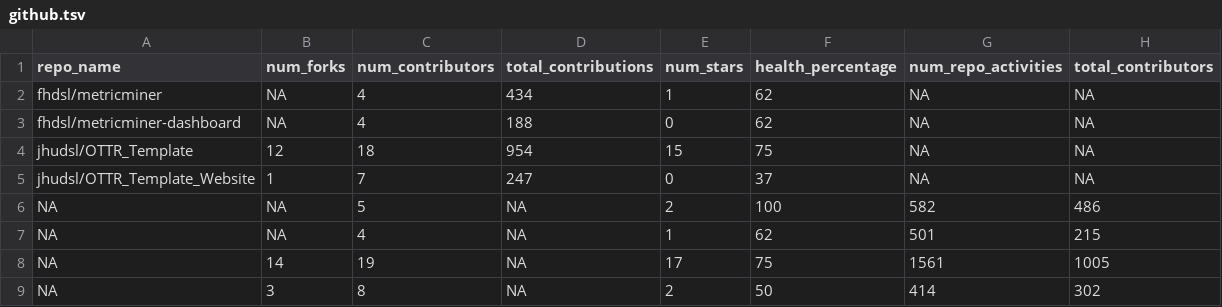
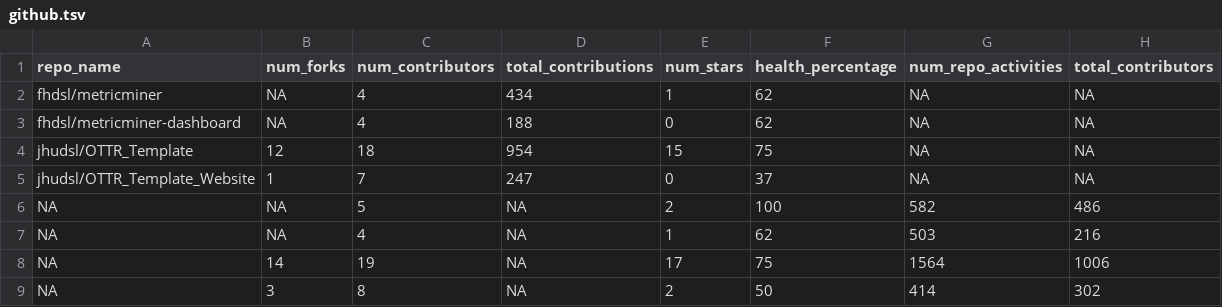
Before and after one commit to fhdsl/metricminer-dashboard, a TSV file: metricminer_data/github/github.tsv, drawn as a sheet.

```diff
--- a/metricminer_data/github/github.tsv
+++ b/metricminer_data/github/github.tsv
@@ -6,4 +6,4 @@ jhudsl/OTTR_Template_Website	1	7	247	0	37	NA	NA
 NA	NA	5	NA	2	100	582	486
-NA	NA	4	NA	1	62	501	215
-NA	14	19	NA	17	75	1561	1005
+NA	NA	4	NA	1	62	503	216
+NA	14	19	NA	17	75	1564	1006
 NA	3	8	NA	2	50	414	302
```
Also changed, not shown: metricminer_data/github/github_timecourse.tsv.
